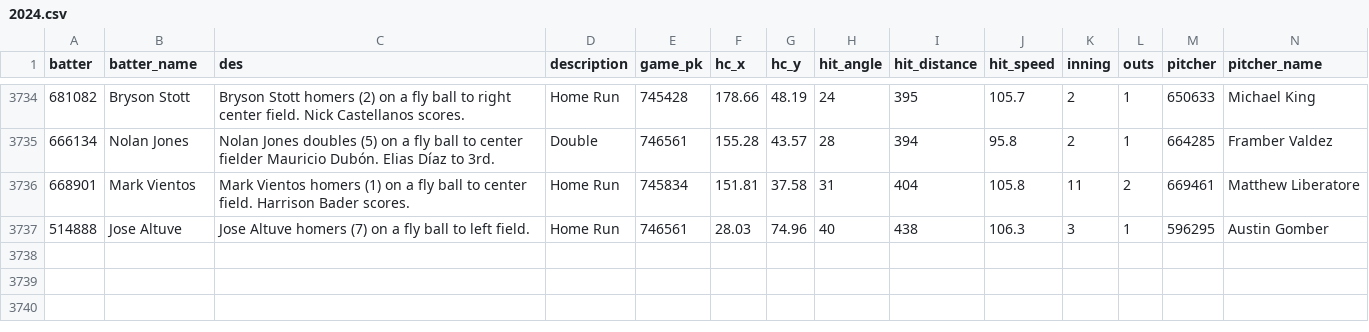
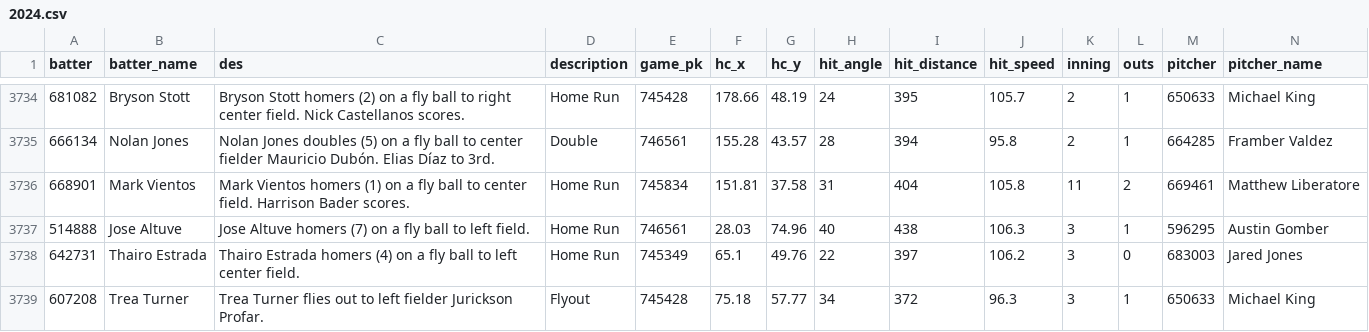
Before and after one commit to NimbleValley/home-run-api, a CSV file: site/data/2024.csv, drawn as a sheet; only a part is shown, gaps mark what is left out; rows hold the shown columns only; the diff names each change by its address in the sheet, - before the commit and + after, or states it on an @@ line.

Commit message:
Upload data

```diff
--- a/site/data/2024.csv
+++ b/site/data/2024.csv
+row 3738: 642731 | Thairo Estrada | Thairo Estrada homers (4) on a fly ball to left center field. | Home Run | 745349 | 65.1 | 49.76 | 22 | 397 | 106.2 | 3 | 0 | 683003 | Jared Jones
+row 3739: 607208 | Trea Turner | Trea Turner flies out to left fielder Jurickson Profar. | Flyout | 745428 | 75.18 | 57.77 | 34 | 372 | 96.3 | 3 | 1 | 650633 | Michael King
```
Also changed, not shown: 48 other files.
